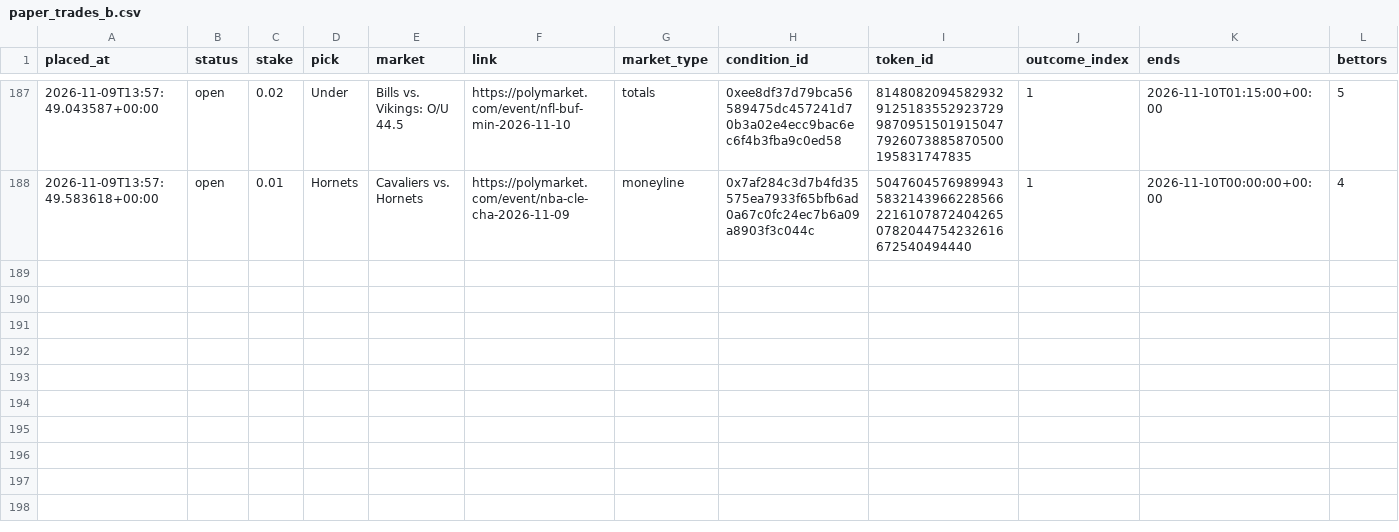
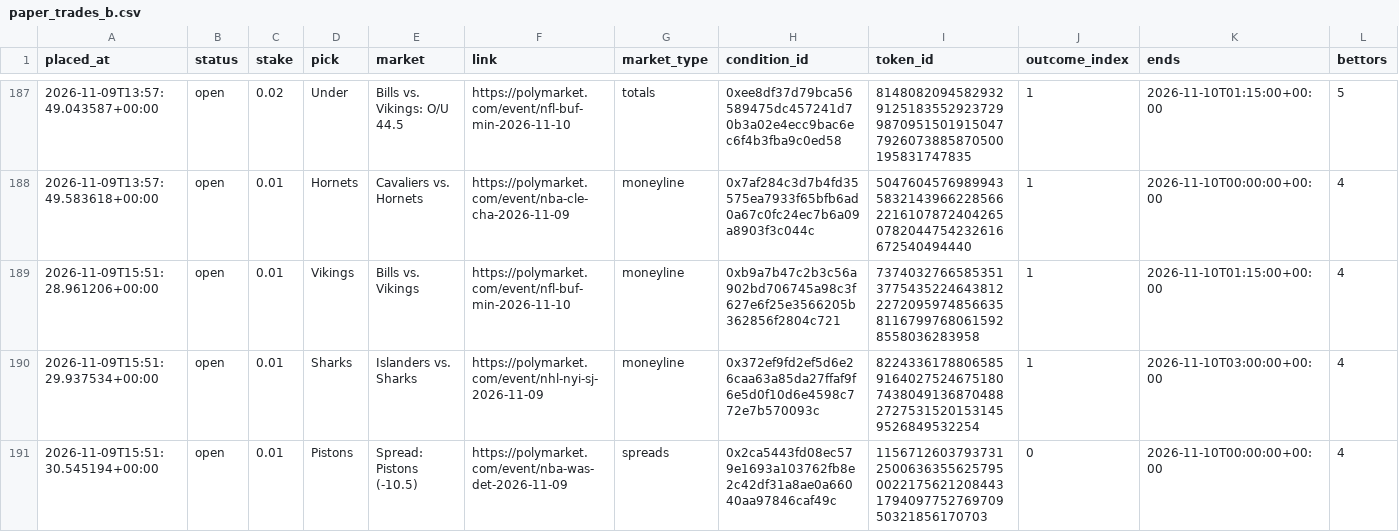
Before and after one commit to bhooder/Polymarket, a CSV file: paper_trades_b.csv, drawn as a sheet; only a part is shown, gaps mark what is left out; rows hold the shown columns only; the diff names each change by its address in the sheet, - before the commit and + after, or states it on an @@ line.

```diff
--- a/paper_trades_b.csv
+++ b/paper_trades_b.csv
+row 189: 2026-11-09T15:51:28.961206+00:00 | open | 0.01 | Vikings | Bills vs. Vikings | https://polymarket.com/event/nfl-buf-min-2026-11-10 | moneyline | 0xb9a7b47c2b3c56a902bd706745a98c3f627e6f25e3566205b362856f2804c721 | 73740327665853513775435224643812227209597485663581167997680615928558036283958 | 1 | 2026-11-10T01:15:00+00:00 | 4
+row 190: 2026-11-09T15:51:29.937534+00:00 | open | 0.01 | Sharks | Islanders vs. Sharks | https://polymarket.com/event/nhl-nyi-sj-2026-11-09 | moneyline | 0x372ef9fd2ef5d6e26caa63a85da27ffaf9f6e5d0f10d6e4598c772e7b570093c | 82243361788065859164027524675180743804913687048827275315201531459526849532254 | 1 | 2026-11-10T03:00:00+00:00 | 4
+row 191: 2026-11-09T15:51:30.545194+00:00 | open | 0.01 | Pistons | Spread: Pistons (-10.5) | https://polymarket.com/event/nba-was-det-2026-11-09 | spreads | 0x2ca5443fd08ec579e1693a103762fb8e2c42df31a8ae0a66040aa97846caf49c | 115671260379373125006363556257950022175621208443179409775276970950321856170703 | 0 | 2026-11-10T00:00:00+00:00 | 4
```
Also changed, not shown: live_trades.csv, paper_trades.csv, 8 other files.
